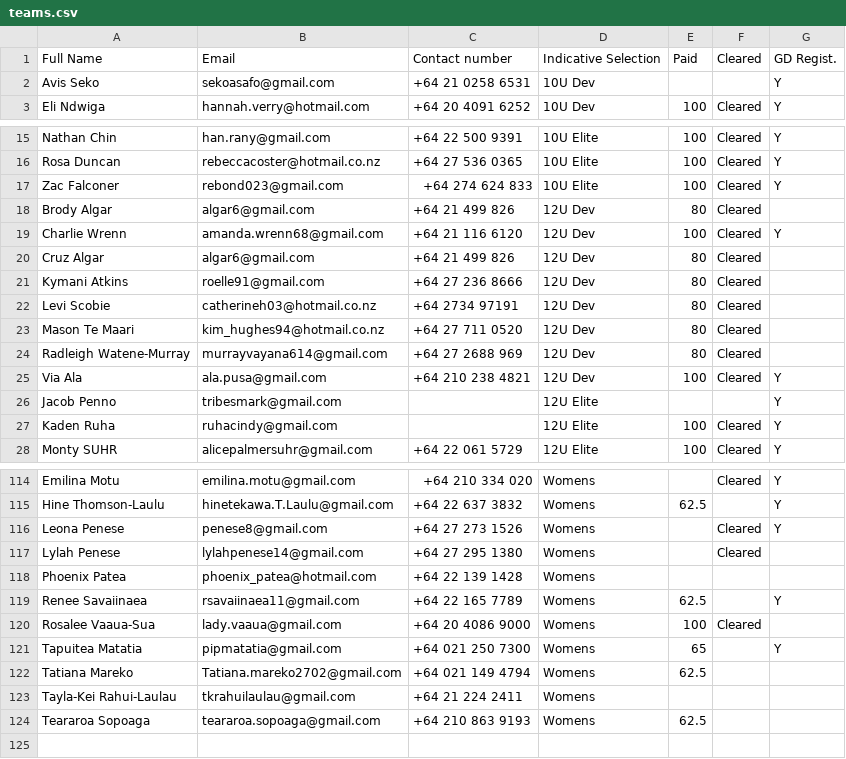
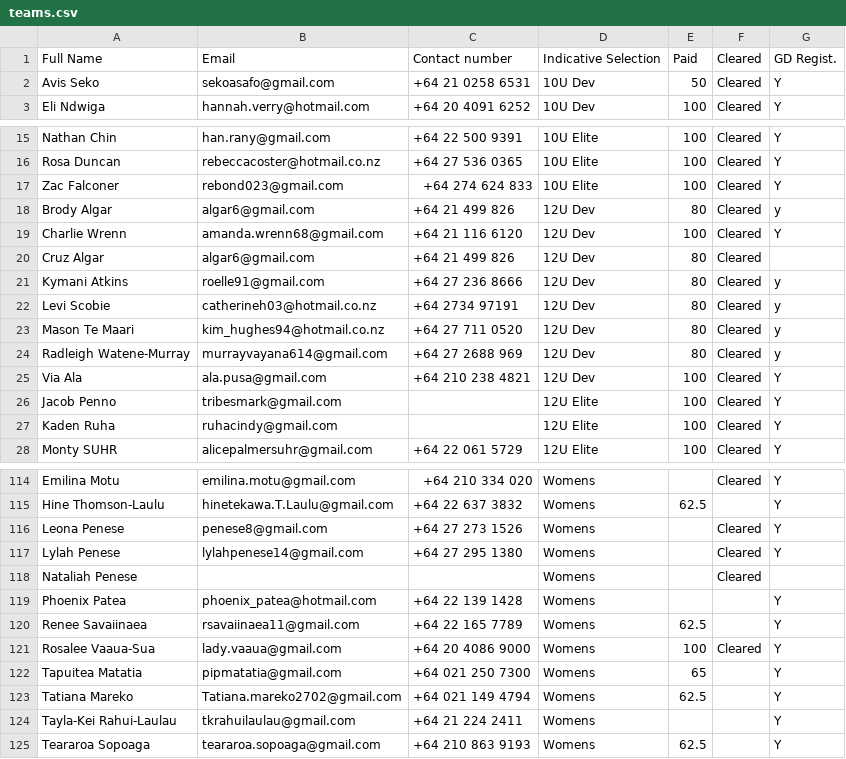
Before and after one commit to limonza/te-tai-hou-teams-2025, a CSV file: teams.csv, drawn as a sheet; only a part is shown, gaps mark what is left out; the diff covers the shown part only.

```diff
--- a/teams.csv
+++ b/teams.csv
@@ -1,3 +1,3 @@
 Full Name,Email,Contact number,Indicative Selection,Paid,Cleared,GD Regist.
-Avis Seko,sekoasafo@gmail.com,+64 21 0258 6531,10U Dev,,,Y
+Avis Seko,sekoasafo@gmail.com,+64 21 0258 6531,10U Dev,50,Cleared,Y
 Eli Ndwiga,hannah.verry@hotmail.com,+64 20 4091 6252,10U Dev,100,Cleared,Y
@@ -17,11 +17,11 @@ Rosa Duncan ,rebeccacoster@hotmail.co.nz,+64 27 536 0365,10U Elite,100,Cleared,Y
 Zac Falconer ,rebond023@gmail.com,+64 274 624 833,10U Elite,100,Cleared,Y
-Brody Algar,algar6@gmail.com,+64 21 499 826,12U Dev,80,Cleared,
+Brody Algar,algar6@gmail.com,+64 21 499 826,12U Dev,80,Cleared,y
 Charlie Wrenn,amanda.wrenn68@gmail.com,+64 21 116 6120,12U Dev,100,Cleared,Y
 Cruz Algar,algar6@gmail.com,+64 21 499 826,12U Dev,80,Cleared,
-Kymani Atkins,roelle91@gmail.com,+64 27 236 8666,12U Dev,80,Cleared,
-Levi Scobie,catherineh03@hotmail.co.nz,+64 2734 97191,12U Dev,80,Cleared,
-Mason  Te Maari ,kim_hughes94@hotmail.co.nz,+64 27 711 0520,12U Dev,80,Cleared,
-Radleigh Watene-Murray,murrayvayana614@gmail.com,+64 27 2688 969,12U Dev,80,Cleared,
+Kymani Atkins,roelle91@gmail.com,+64 27 236 8666,12U Dev,80,Cleared,y
+Levi Scobie,catherineh03@hotmail.co.nz,+64 2734 97191,12U Dev,80,Cleared,y
+Mason  Te Maari ,kim_hughes94@hotmail.co.nz,+64 27 711 0520,12U Dev,80,Cleared,y
+Radleigh Watene-Murray,murrayvayana614@gmail.com,+64 27 2688 969,12U Dev,80,Cleared,y
 Via Ala,ala.pusa@gmail.com,+64 210 238 4821,12U Dev,100,Cleared,Y
-Jacob Penno,tribesmark@gmail.com,,12U Elite,,,Y
+Jacob Penno,tribesmark@gmail.com,,12U Elite,100,Cleared,Y
 Kaden Ruha,ruhacindy@gmail.com,,12U Elite,100,Cleared,Y
@@ -116,9 +116,10 @@ Hine Thomson-Laulu,hinetekawa.T.Laulu@gmail.com,+64 22 637 3832,Womens,62.5,,Y
 Leona Penese,penese8@gmail.com,+64 27 273 1526,Womens,,Cleared,Y
-Lylah Penese,lylahpenese14@gmail.com,+64 27 295 1380,Womens,,Cleared,
-Phoenix Patea,phoenix_patea@hotmail.com,+64 22 139 1428,Womens,,,
+Lylah Penese,lylahpenese14@gmail.com,+64 27 295 1380,Womens,,Cleared,Y
+Nataliah Penese ,,,Womens,,Cleared,
+Phoenix Patea,phoenix_patea@hotmail.com,+64 22 139 1428,Womens,,,Y
 Renee Savaiinaea ,rsavaiinaea11@gmail.com,+64 22 165 7789,Womens,62.5,,Y
-Rosalee Vaaua-Sua,lady.vaaua@gmail.com,+64 20 4086 9000,Womens,100,Cleared,
+Rosalee Vaaua-Sua,lady.vaaua@gmail.com,+64 20 4086 9000,Womens,100,Cleared,Y
 Tapuitea Matatia,pipmatatia@gmail.com,+64 021 250 7300,Womens,65,,Y
-Tatiana Mareko,Tatiana.mareko2702@gmail.com,+64 021 149 4794,Womens,62.5,,
-Tayla-Kei Rahui-Laulau,tkrahuilaulau@gmail.com,+64 21 224 2411,Womens,,,
-Teararoa  Sopoaga ,teararoa.sopoaga@gmail.com,+64 210 863 9193,Womens,62.5,,
+Tatiana Mareko,Tatiana.mareko2702@gmail.com,+64 021 149 4794,Womens,62.5,,Y
+Tayla-Kei Rahui-Laulau,tkrahuilaulau@gmail.com,+64 21 224 2411,Womens,,,Y
+Teararoa  Sopoaga ,teararoa.sopoaga@gmail.com,+64 210 863 9193,Womens,62.5,,Y
```
Also changed, not shown: 26 edited cells elsewhere in this file.
